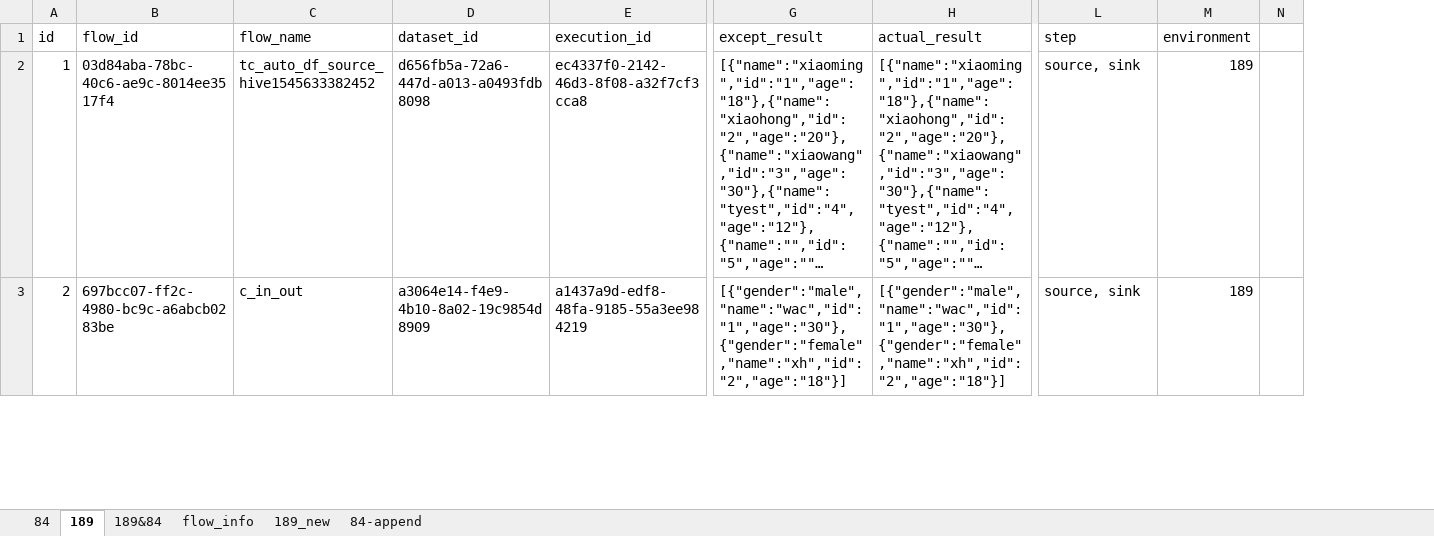
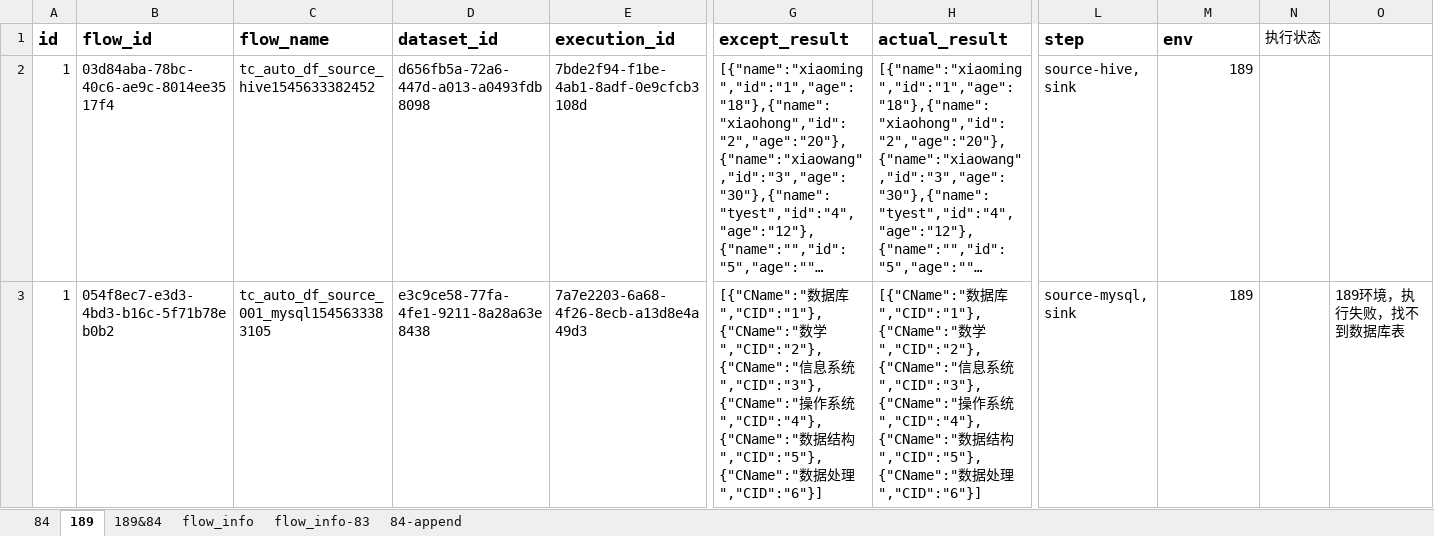
Before and after one commit to bingjiegu/For_Free, an Excel workbook: singl_api/api_test_cases/flow_dataset_info.xlsx, sheet 189, drawn as a sheet; only a part is shown, gaps mark what is left out; long unchanged cells end in …; values as stored, in another font and other column widths than the file's, no borders; removed rows and columns are numbered as before the commit, all else as after; the diff covers the shown part only; the diff names each change by its address in the sheet, - before the commit and + after, or states it on an @@ line.

```diff
--- a/singl_api/api_test_cases/flow_dataset_info.xlsx (sheet 189)
+++ b/singl_api/api_test_cases/flow_dataset_info.xlsx (sheet 189)
-sheet tab: 189_new
+sheet tab: flow_info-83
-column N, empty
+column N (执行状态), empty
+column O, row 3: 189环境，执行失败，找不到数据库表
-A1:M1 bold: off
+A1:M1 bold: on, text size: larger
-M1: environment
+M1: env
-E2 (execution_id): ec4337f0-2142-46d3-8f08-a32f7cf3cca8
+E2 (execution_id): 7bde2f94-f1be-4ab1-8adf-0e9cfcb3108d
-L2 (step): source, sink
+L2 (step): source-hive, sink
-A3 (id): 2
+A3 (id): 1
-B3 (flow_id): 697bcc07-ff2c-4980-bc9c-a6abcb0283be
+B3 (flow_id): 054f8ec7-e3d3-4bd3-b16c-5f71b78eb0b2
-C3 (flow_name): c_in_out
+C3 (flow_name): tc_auto_df_source_001_mysql1545633383105
-D3 (dataset_id): a3064e14-f4e9-4b10-8a02-19c9854d8909
+D3 (dataset_id): e3c9ce58-77fa-4fe1-9211-8a28a63e8438
-E3 (execution_id): a1437a9d-edf8-48fa-9185-55a3ee984219
+E3 (execution_id): 7a7e2203-6a68-4f26-8ecb-a13d8e4a49d3
-G3 (except_result): [{"gender":"male","name":"wac","id":"1","age":"30"},{"gender":"female","name":"xh","id":"2","age":"18"}]
+G3 (except_result): [{"CName":"数据库","CID":"1"},{"CName":"数学","CID":"2"},{"CName":"信息系统","CID":"3"},{"CName":"操作系统","CID":"4"},{"CName":"数据结构","CID":"5"},{"CName":"数据处理","CID":"6"}]
-H3 (actual_result): [{"gender":"male","name":"wac","id":"1","age":"30"},{"gender":"female","name":"xh","id":"2","age":"18"}]
+H3 (actual_result): [{"CName":"数据库","CID":"1"},{"CName":"数学","CID":"2"},{"CName":"信息系统","CID":"3"},{"CName":"操作系统","CID":"4"},{"CName":"数据结构","CID":"5"},{"CName":"数据处理","CID":"6"}]
-L3 (step): source, sink
+L3 (step): source-mysql, sink
```
Also changed, not shown: 2 added rows, 1 removed row, 319 edited cells, cell formats and merged cells elsewhere in this sheet, sheet flow_info.
